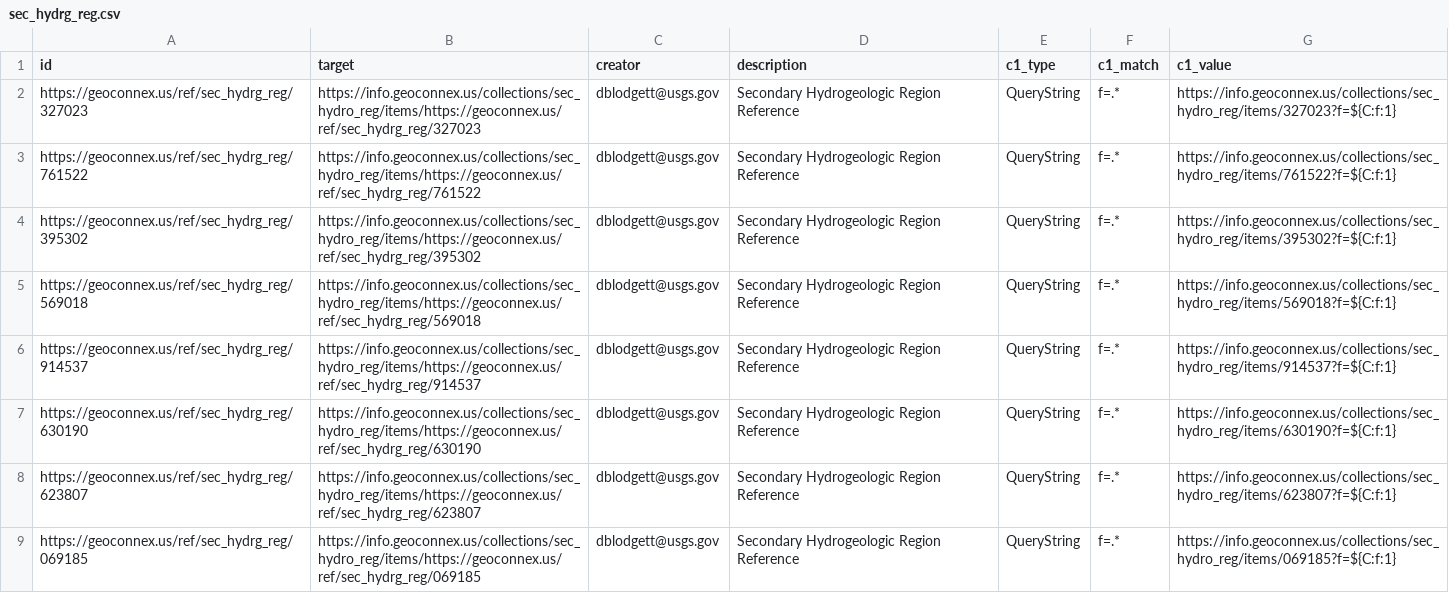
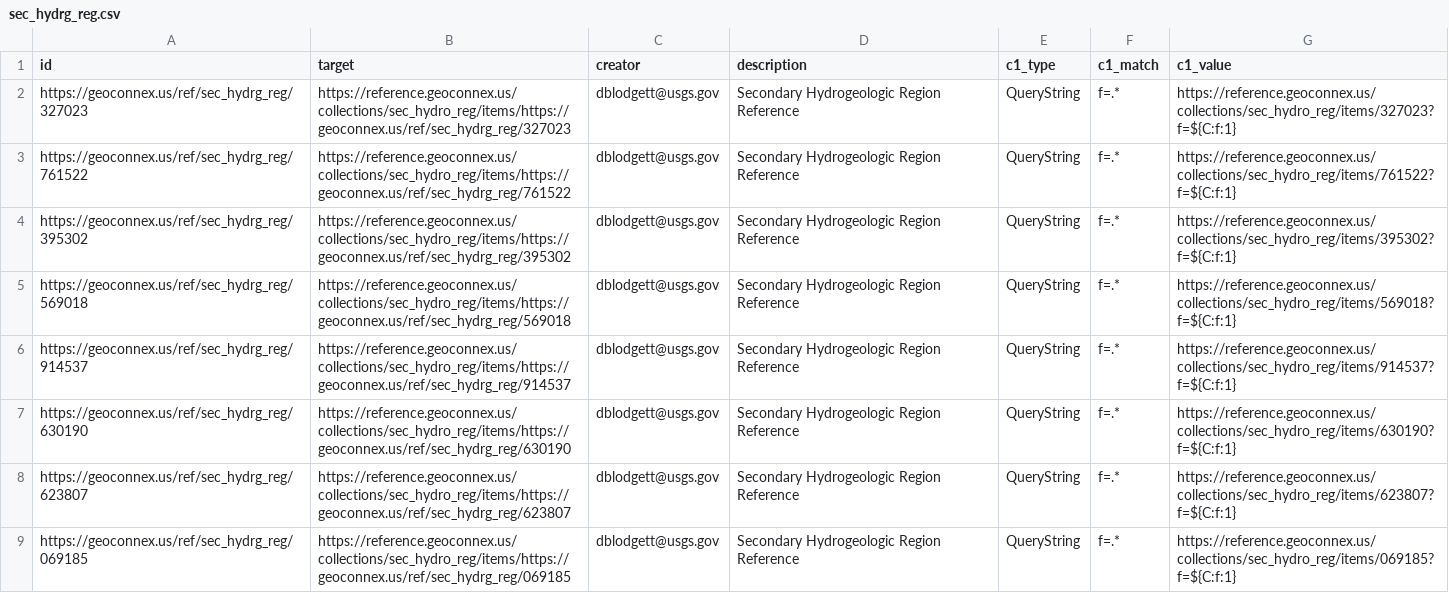
Before and after one commit to internetofwater/geoconnex.us, a CSV file: namespaces/ref/sec_hydrg_reg/sec_hydrg_reg.csv, drawn as a sheet; only a part is shown; the diff covers the shown part only.

Commit message:
info to reference

```diff
--- a/namespaces/ref/sec_hydrg_reg/sec_hydrg_reg.csv
+++ b/namespaces/ref/sec_hydrg_reg/sec_hydrg_reg.csv
@@ -1,9 +1,9 @@
 id,target,creator,description,c1_type,c1_match,c1_value
-https://geoconnex.us/ref/sec_hydrg_reg/327023,https://info.geoconnex.us/collections/sec_hydro_reg/items/https://geoconnex.us/ref/sec_hydrg_reg/327023,dblodgett@usgs.gov,Secondary Hydrogeologic Region Reference,QueryString,f=.*,https://info.geoconnex.us/collections/sec_hydro_reg/items/327023?f=${C:f:1}
-https://geoconnex.us/ref/sec_hydrg_reg/761522,https://info.geoconnex.us/collections/sec_hydro_reg/items/https://geoconnex.us/ref/sec_hydrg_reg/761522,dblodgett@usgs.gov,Secondary Hydrogeologic Region Reference,QueryString,f=.*,https://info.geoconnex.us/collections/sec_hydro_reg/items/761522?f=${C:f:1}
-https://geoconnex.us/ref/sec_hydrg_reg/395302,https://info.geoconnex.us/collections/sec_hydro_reg/items/https://geoconnex.us/ref/sec_hydrg_reg/395302,dblodgett@usgs.gov,Secondary Hydrogeologic Region Reference,QueryString,f=.*,https://info.geoconnex.us/collections/sec_hydro_reg/items/395302?f=${C:f:1}
-https://geoconnex.us/ref/sec_hydrg_reg/569018,https://info.geoconnex.us/collections/sec_hydro_reg/items/https://geoconnex.us/ref/sec_hydrg_reg/569018,dblodgett@usgs.gov,Secondary Hydrogeologic Region Reference,QueryString,f=.*,https://info.geoconnex.us/collections/sec_hydro_reg/items/569018?f=${C:f:1}
-https://geoconnex.us/ref/sec_hydrg_reg/914537,https://info.geoconnex.us/collections/sec_hydro_reg/items/https://geoconnex.us/ref/sec_hydrg_reg/914537,dblodgett@usgs.gov,Secondary Hydrogeologic Region Reference,QueryString,f=.*,https://info.geoconnex.us/collections/sec_hydro_reg/items/914537?f=${C:f:1}
-https://geoconnex.us/ref/sec_hydrg_reg/630190,https://info.geoconnex.us/collections/sec_hydro_reg/items/https://geoconnex.us/ref/sec_hydrg_reg/630190,dblodgett@usgs.gov,Secondary Hydrogeologic Region Reference,QueryString,f=.*,https://info.geoconnex.us/collections/sec_hydro_reg/items/630190?f=${C:f:1}
-https://geoconnex.us/ref/sec_hydrg_reg/623807,https://info.geoconnex.us/collections/sec_hydro_reg/items/https://geoconnex.us/ref/sec_hydrg_reg/623807,dblodgett@usgs.gov,Secondary Hydrogeologic Region Reference,QueryString,f=.*,https://info.geoconnex.us/collections/sec_hydro_reg/items/623807?f=${C:f:1}
-https://geoconnex.us/ref/sec_hydrg_reg/069185,https://info.geoconnex.us/collections/sec_hydro_reg/items/https://geoconnex.us/ref/sec_hydrg_reg/069185,dblodgett@usgs.gov,Secondary Hydrogeologic Region Reference,QueryString,f=.*,https://info.geoconnex.us/collections/sec_hydro_reg/items/069185?f=${C:f:1}
+https://geoconnex.us/ref/sec_hydrg_reg/327023,https://reference.geoconnex.us/collections/sec_hydro_reg/items/https://geoconnex.us/ref/sec_hydrg_reg/327023,dblodgett@usgs.gov,Secondary Hydrogeologic Region Reference,QueryString,f=.*,https://reference.geoconnex.us/collections/sec_hydro_reg/items/327023?f=${C:f:1}
+https://geoconnex.us/ref/sec_hydrg_reg/761522,https://reference.geoconnex.us/collections/sec_hydro_reg/items/https://geoconnex.us/ref/sec_hydrg_reg/761522,dblodgett@usgs.gov,Secondary Hydrogeologic Region Reference,QueryString,f=.*,https://reference.geoconnex.us/collections/sec_hydro_reg/items/761522?f=${C:f:1}
+https://geoconnex.us/ref/sec_hydrg_reg/395302,https://reference.geoconnex.us/collections/sec_hydro_reg/items/https://geoconnex.us/ref/sec_hydrg_reg/395302,dblodgett@usgs.gov,Secondary Hydrogeologic Region Reference,QueryString,f=.*,https://reference.geoconnex.us/collections/sec_hydro_reg/items/395302?f=${C:f:1}
+https://geoconnex.us/ref/sec_hydrg_reg/569018,https://reference.geoconnex.us/collections/sec_hydro_reg/items/https://geoconnex.us/ref/sec_hydrg_reg/569018,dblodgett@usgs.gov,Secondary Hydrogeologic Region Reference,QueryString,f=.*,https://reference.geoconnex.us/collections/sec_hydro_reg/items/569018?f=${C:f:1}
+https://geoconnex.us/ref/sec_hydrg_reg/914537,https://reference.geoconnex.us/collections/sec_hydro_reg/items/https://geoconnex.us/ref/sec_hydrg_reg/914537,dblodgett@usgs.gov,Secondary Hydrogeologic Region Reference,QueryString,f=.*,https://reference.geoconnex.us/collections/sec_hydro_reg/items/914537?f=${C:f:1}
+https://geoconnex.us/ref/sec_hydrg_reg/630190,https://reference.geoconnex.us/collections/sec_hydro_reg/items/https://geoconnex.us/ref/sec_hydrg_reg/630190,dblodgett@usgs.gov,Secondary Hydrogeologic Region Reference,QueryString,f=.*,https://reference.geoconnex.us/collections/sec_hydro_reg/items/630190?f=${C:f:1}
+https://geoconnex.us/ref/sec_hydrg_reg/623807,https://reference.geoconnex.us/collections/sec_hydro_reg/items/https://geoconnex.us/ref/sec_hydrg_reg/623807,dblodgett@usgs.gov,Secondary Hydrogeologic Region Reference,QueryString,f=.*,https://reference.geoconnex.us/collections/sec_hydro_reg/items/623807?f=${C:f:1}
+https://geoconnex.us/ref/sec_hydrg_reg/069185,https://reference.geoconnex.us/collections/sec_hydro_reg/items/https://geoconnex.us/ref/sec_hydrg_reg/069185,dblodgett@usgs.gov,Secondary Hydrogeologic Region Reference,QueryString,f=.*,https://reference.geoconnex.us/collections/sec_hydro_reg/items/069185?f=${C:f:1}
```
Also changed, not shown: 120 edited cells elsewhere in this file, namespaces/ref/princi_aq/princi_aq.csv, 1 other file.
